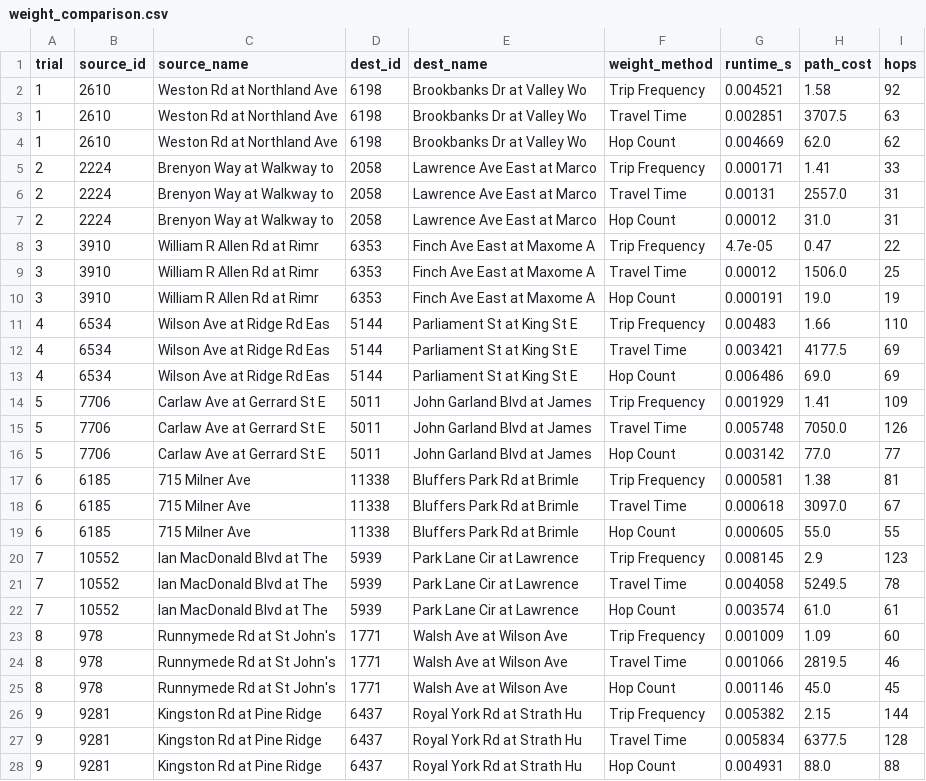
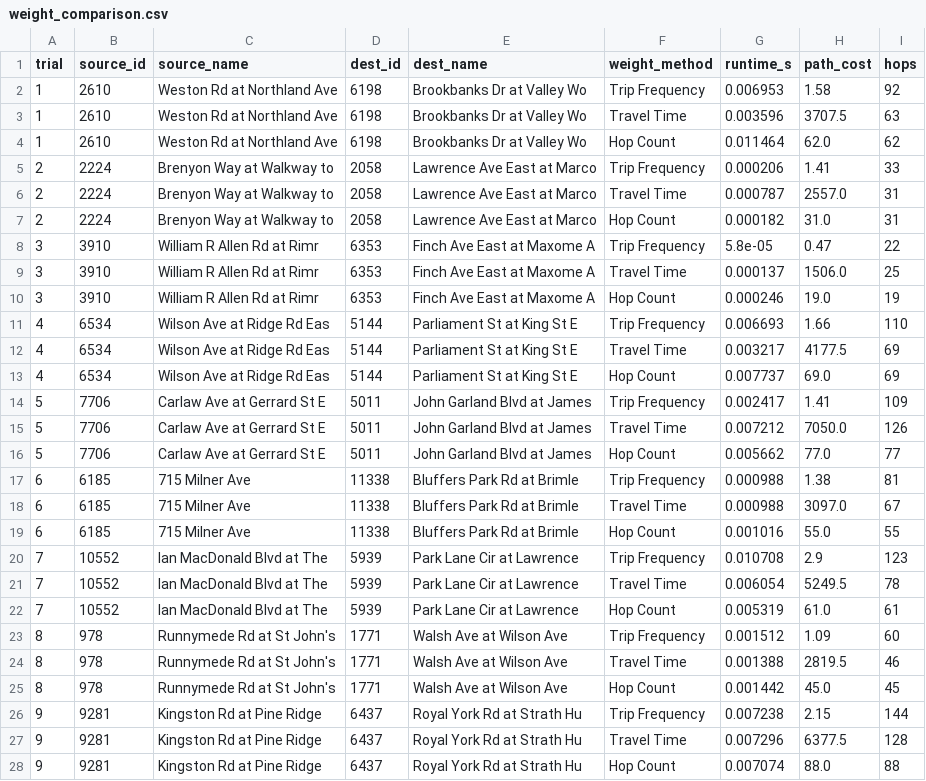
Before and after one commit to abrartarafder/ttc-network-analysis, a CSV file: outputs/weight_comparison.csv, drawn as a sheet; only a part is shown; the diff covers the shown part only.

```diff
--- a/outputs/weight_comparison.csv
+++ b/outputs/weight_comparison.csv
@@ -1,28 +1,28 @@
 trial,source_id,source_name,dest_id,dest_name,weight_method,runtime_s,path_cost,hops
-1,2610,Weston Rd at Northland Ave,6198,Brookbanks Dr at Valley Wo,Trip Frequency,0.004521,1.58,92
-1,2610,Weston Rd at Northland Ave,6198,Brookbanks Dr at Valley Wo,Travel Time,0.002851,3707.5,63
-1,2610,Weston Rd at Northland Ave,6198,Brookbanks Dr at Valley Wo,Hop Count,0.004669,62.0,62
-2,2224,Brenyon Way at Walkway to ,2058,Lawrence Ave East at Marco,Trip Frequency,0.000171,1.41,33
-2,2224,Brenyon Way at Walkway to ,2058,Lawrence Ave East at Marco,Travel Time,0.00131,2557.0,31
-2,2224,Brenyon Way at Walkway to ,2058,Lawrence Ave East at Marco,Hop Count,0.00012,31.0,31
-3,3910,William R Allen Rd at Rimr,6353,Finch Ave East at Maxome A,Trip Frequency,4.7e-05,0.47,22
-3,3910,William R Allen Rd at Rimr,6353,Finch Ave East at Maxome A,Travel Time,0.00012,1506.0,25
-3,3910,William R Allen Rd at Rimr,6353,Finch Ave East at Maxome A,Hop Count,0.000191,19.0,19
-4,6534,Wilson Ave at Ridge Rd Eas,5144,Parliament St at King St E,Trip Frequency,0.00483,1.66,110
-4,6534,Wilson Ave at Ridge Rd Eas,5144,Parliament St at King St E,Travel Time,0.003421,4177.5,69
-4,6534,Wilson Ave at Ridge Rd Eas,5144,Parliament St at King St E,Hop Count,0.006486,69.0,69
-5,7706,Carlaw Ave at Gerrard St E,5011,John Garland Blvd at James,Trip Frequency,0.001929,1.41,109
-5,7706,Carlaw Ave at Gerrard St E,5011,John Garland Blvd at James,Travel Time,0.005748,7050.0,126
-5,7706,Carlaw Ave at Gerrard St E,5011,John Garland Blvd at James,Hop Count,0.003142,77.0,77
-6,6185,715 Milner Ave,11338,Bluffers Park Rd at Brimle,Trip Frequency,0.000581,1.38,81
-6,6185,715 Milner Ave,11338,Bluffers Park Rd at Brimle,Travel Time,0.000618,3097.0,67
-6,6185,715 Milner Ave,11338,Bluffers Park Rd at Brimle,Hop Count,0.000605,55.0,55
-7,10552,Ian MacDonald Blvd at The ,5939,Park Lane Cir at Lawrence ,Trip Frequency,0.008145,2.9,123
-7,10552,Ian MacDonald Blvd at The ,5939,Park Lane Cir at Lawrence ,Travel Time,0.004058,5249.5,78
-7,10552,Ian MacDonald Blvd at The ,5939,Park Lane Cir at Lawrence ,Hop Count,0.003574,61.0,61
-8,978,Runnymede Rd at St John's ,1771,Walsh Ave at Wilson Ave,Trip Frequency,0.001009,1.09,60
-8,978,Runnymede Rd at St John's ,1771,Walsh Ave at Wilson Ave,Travel Time,0.001066,2819.5,46
-8,978,Runnymede Rd at St John's ,1771,Walsh Ave at Wilson Ave,Hop Count,0.001146,45.0,45
-9,9281,Kingston Rd at Pine Ridge ,6437,Royal York Rd at Strath Hu,Trip Frequency,0.005382,2.15,144
-9,9281,Kingston Rd at Pine Ridge ,6437,Royal York Rd at Strath Hu,Travel Time,0.005834,6377.5,128
-9,9281,Kingston Rd at Pine Ridge ,6437,Royal York Rd at Strath Hu,Hop Count,0.004931,88.0,88
+1,2610,Weston Rd at Northland Ave,6198,Brookbanks Dr at Valley Wo,Trip Frequency,0.006953,1.58,92
+1,2610,Weston Rd at Northland Ave,6198,Brookbanks Dr at Valley Wo,Travel Time,0.003596,3707.5,63
+1,2610,Weston Rd at Northland Ave,6198,Brookbanks Dr at Valley Wo,Hop Count,0.011464,62.0,62
+2,2224,Brenyon Way at Walkway to ,2058,Lawrence Ave East at Marco,Trip Frequency,0.000206,1.41,33
+2,2224,Brenyon Way at Walkway to ,2058,Lawrence Ave East at Marco,Travel Time,0.000787,2557.0,31
+2,2224,Brenyon Way at Walkway to ,2058,Lawrence Ave East at Marco,Hop Count,0.000182,31.0,31
+3,3910,William R Allen Rd at Rimr,6353,Finch Ave East at Maxome A,Trip Frequency,5.8e-05,0.47,22
+3,3910,William R Allen Rd at Rimr,6353,Finch Ave East at Maxome A,Travel Time,0.000137,1506.0,25
+3,3910,William R Allen Rd at Rimr,6353,Finch Ave East at Maxome A,Hop Count,0.000246,19.0,19
+4,6534,Wilson Ave at Ridge Rd Eas,5144,Parliament St at King St E,Trip Frequency,0.006693,1.66,110
+4,6534,Wilson Ave at Ridge Rd Eas,5144,Parliament St at King St E,Travel Time,0.003217,4177.5,69
+4,6534,Wilson Ave at Ridge Rd Eas,5144,Parliament St at King St E,Hop Count,0.007737,69.0,69
+5,7706,Carlaw Ave at Gerrard St E,5011,John Garland Blvd at James,Trip Frequency,0.002417,1.41,109
+5,7706,Carlaw Ave at Gerrard St E,5011,John Garland Blvd at James,Travel Time,0.007212,7050.0,126
+5,7706,Carlaw Ave at Gerrard St E,5011,John Garland Blvd at James,Hop Count,0.005662,77.0,77
+6,6185,715 Milner Ave,11338,Bluffers Park Rd at Brimle,Trip Frequency,0.000988,1.38,81
+6,6185,715 Milner Ave,11338,Bluffers Park Rd at Brimle,Travel Time,0.000988,3097.0,67
+6,6185,715 Milner Ave,11338,Bluffers Park Rd at Brimle,Hop Count,0.001016,55.0,55
+7,10552,Ian MacDonald Blvd at The ,5939,Park Lane Cir at Lawrence ,Trip Frequency,0.010708,2.9,123
+7,10552,Ian MacDonald Blvd at The ,5939,Park Lane Cir at Lawrence ,Travel Time,0.006054,5249.5,78
+7,10552,Ian MacDonald Blvd at The ,5939,Park Lane Cir at Lawrence ,Hop Count,0.005319,61.0,61
+8,978,Runnymede Rd at St John's ,1771,Walsh Ave at Wilson Ave,Trip Frequency,0.001512,1.09,60
+8,978,Runnymede Rd at St John's ,1771,Walsh Ave at Wilson Ave,Travel Time,0.001388,2819.5,46
+8,978,Runnymede Rd at St John's ,1771,Walsh Ave at Wilson Ave,Hop Count,0.001442,45.0,45
+9,9281,Kingston Rd at Pine Ridge ,6437,Royal York Rd at Strath Hu,Trip Frequency,0.007238,2.15,144
+9,9281,Kingston Rd at Pine Ridge ,6437,Royal York Rd at Strath Hu,Travel Time,0.007296,6377.5,128
+9,9281,Kingston Rd at Pine Ridge ,6437,Royal York Rd at Strath Hu,Hop Count,0.007074,88.0,88
```
Also changed, not shown: 3 edited cells elsewhere in this file, outputs/simulation_results.csv, 1 other file.
